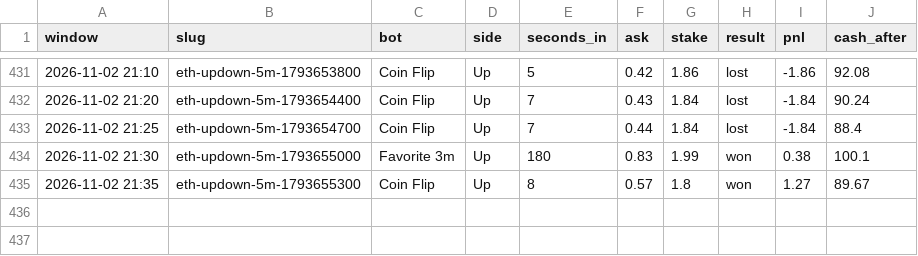
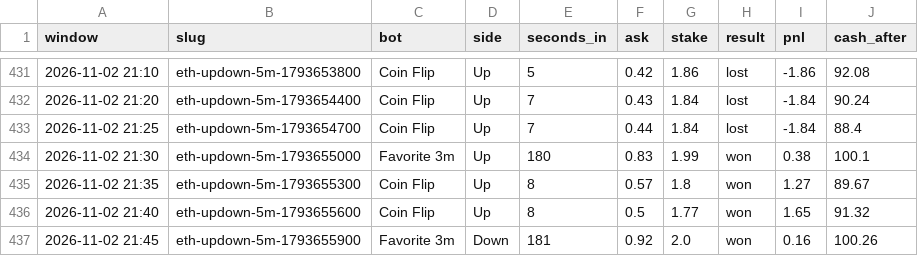
Before and after one commit to skeatonbeat-bot/bot-lab, a CSV file: live/bets_5min_ETH.csv, drawn as a sheet; only a part is shown, gaps mark what is left out.

```diff
--- a/live/bets_5min_ETH.csv
+++ b/live/bets_5min_ETH.csv
@@ -435 +435,3 @@ window,slug,bot,side,seconds_in,ask,stake,result,pnl,cash_after
 2026-11-02 21:35,eth-updown-5m-1793655300,Coin Flip,Up,8,0.57,1.8,won,1.27,89.67
+2026-11-02 21:40,eth-updown-5m-1793655600,Coin Flip,Up,8,0.5,1.77,won,1.65,91.32
+2026-11-02 21:45,eth-updown-5m-1793655900,Favorite 3m,Down,181,0.92,2.0,won,0.16,100.26
```
Also changed, not shown: live/bets_5min_DOGE.csv, live/bets_5min_SOL.csv, 12 other files.
